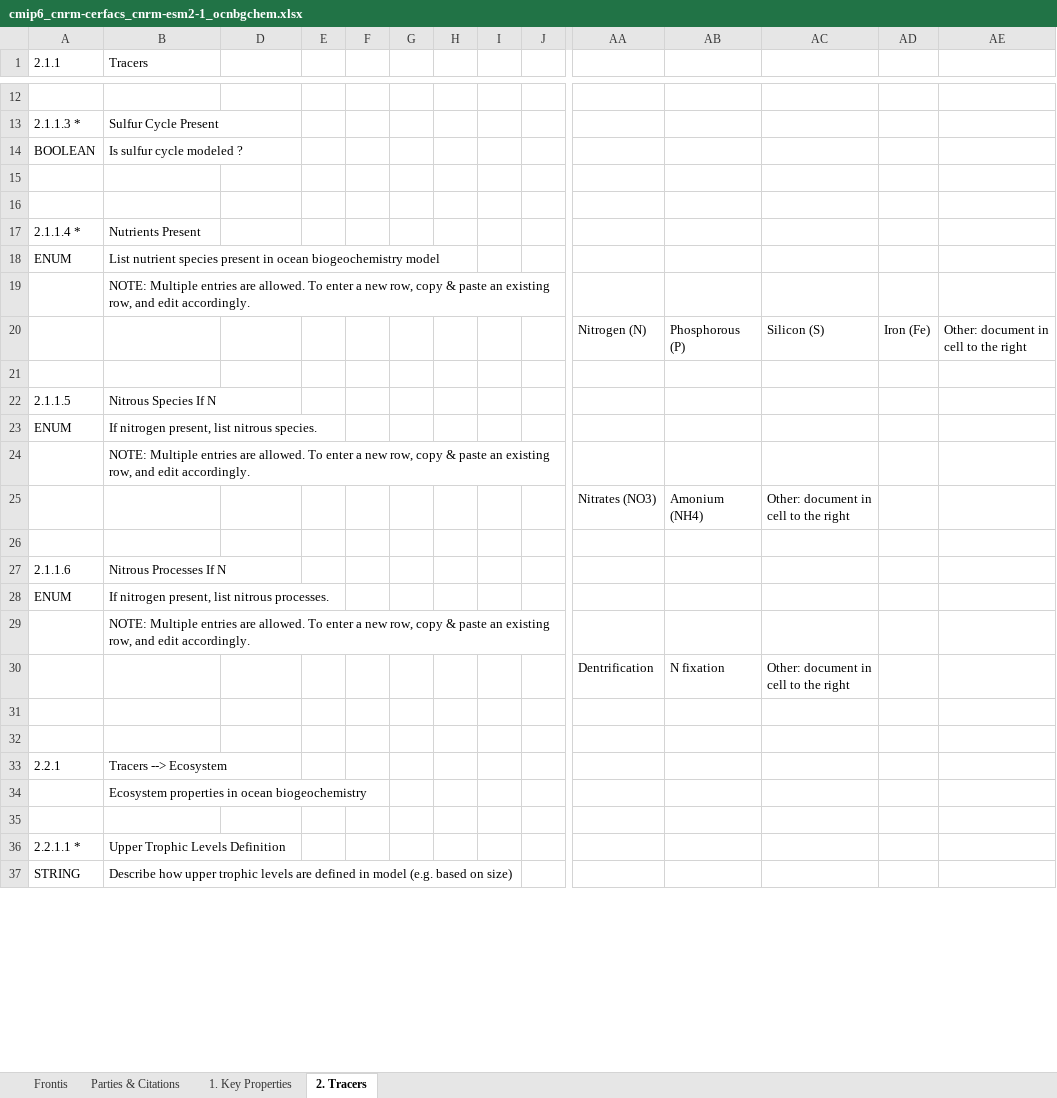
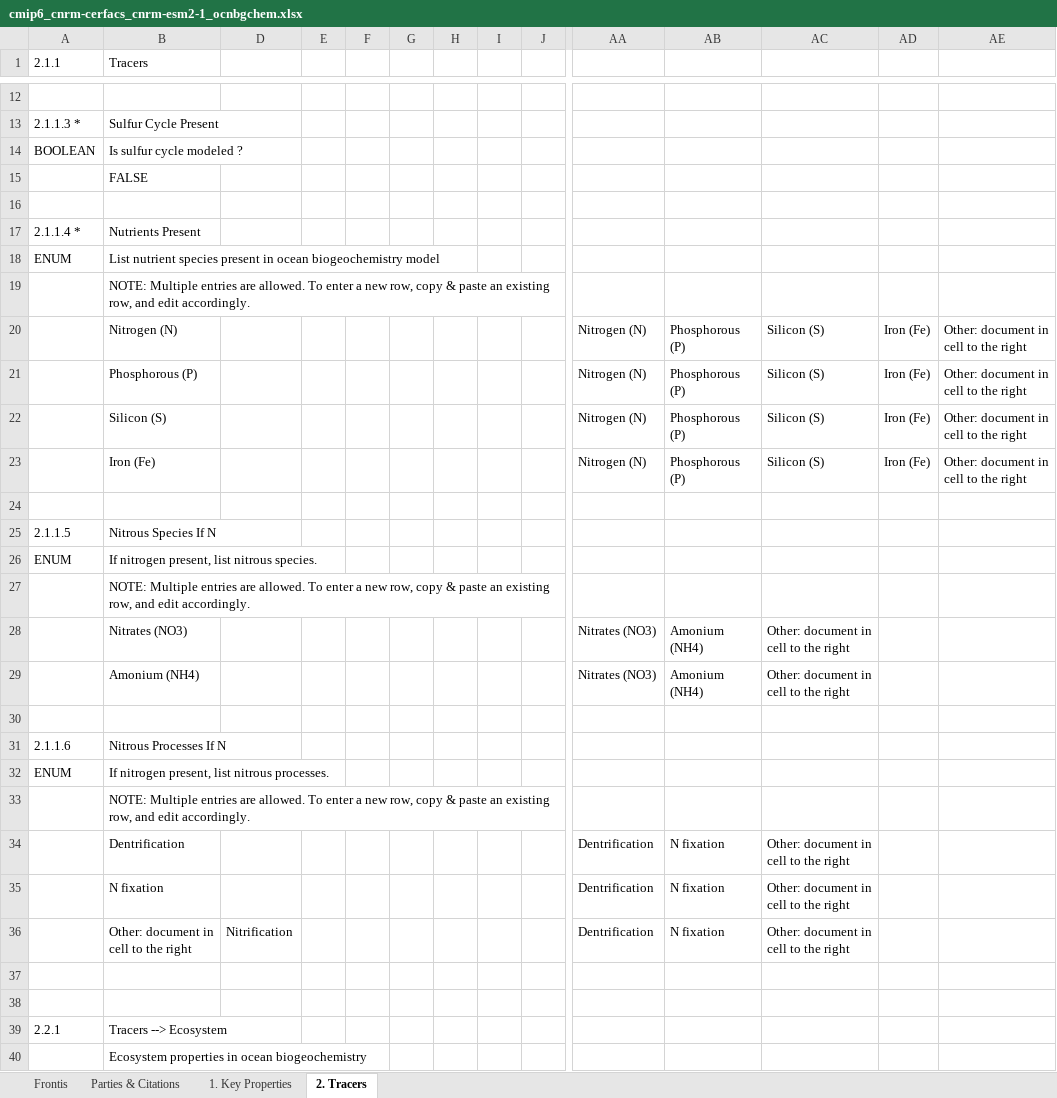
Before and after one commit to ES-DOC-INSTITUTIONAL/cnrm-cerfacs, an Excel workbook: cmip6/models/cnrm-esm2-1/cmip6_cnrm-cerfacs_cnrm-esm2-1_ocnbgchem.xlsx, sheet 2. Tracers, drawn as a sheet; only a part is shown, gaps mark what is left out; the shorter side is filled out with more unchanged rows; values as stored, in another font and other column widths than the file's, no cell formats; addresses are those after the commit; rows hold the shown columns only; the diff covers the shown part only; the diff names each change by its address in the sheet, - before the commit and + after, or states it on an @@ line.

```diff
--- a/cmip6/models/cnrm-esm2-1/cmip6_cnrm-cerfacs_cnrm-esm2-1_ocnbgchem.xlsx (sheet 2. Tracers)
+++ b/cmip6/models/cnrm-esm2-1/cmip6_cnrm-cerfacs_cnrm-esm2-1_ocnbgchem.xlsx (sheet 2. Tracers)
-B15 (Tracers): (empty)
+B15 (Tracers): FALSE
-B20 (Tracers): (empty)
+B20 (Tracers): Nitrogen (N)
+row 21:  | Phosphorous (P) |  |  |  |  |  |  |  | Nitrogen (N) | Phosphorous (P) | Silicon (S) | Iron (Fe) | Other: document in cell to the right
+row 22:  | Silicon (S) |  |  |  |  |  |  |  | Nitrogen (N) | Phosphorous (P) | Silicon (S) | Iron (Fe) | Other: document in cell to the right
+row 23:  | Iron (Fe) |  |  |  |  |  |  |  | Nitrogen (N) | Phosphorous (P) | Silicon (S) | Iron (Fe) | Other: document in cell to the right
-B28 (Tracers): (empty)
+B28 (Tracers): Nitrates (NO3)
+row 29:  | Amonium (NH4) |  |  |  |  |  |  |  | Nitrates (NO3) | Amonium (NH4) | Other: document in cell to the right
-B34 (Tracers): (empty)
+B34 (Tracers): Dentrification
+row 35:  | N fixation |  |  |  |  |  |  |  | Dentrification | N fixation | Other: document in cell to the right
+row 36:  | Other: document in cell to the right | Nitrification |  |  |  |  |  |  | Dentrification | N fixation | Other: document in cell to the right
```
Also changed, not shown: 5 added rows, 1 removed row and 16 edited cells elsewhere in this sheet, sheet 1. Key Properties, sheet Parties & Citations, sheet Frontis, cell formats, 1 other file.
